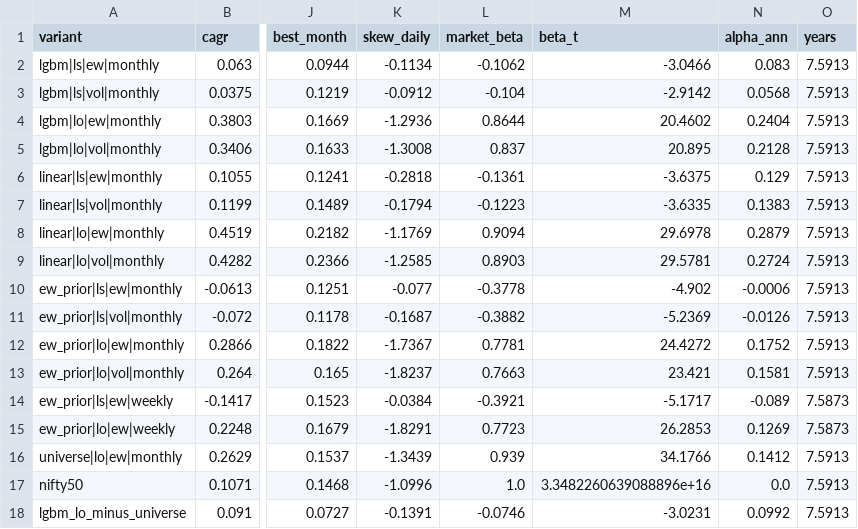
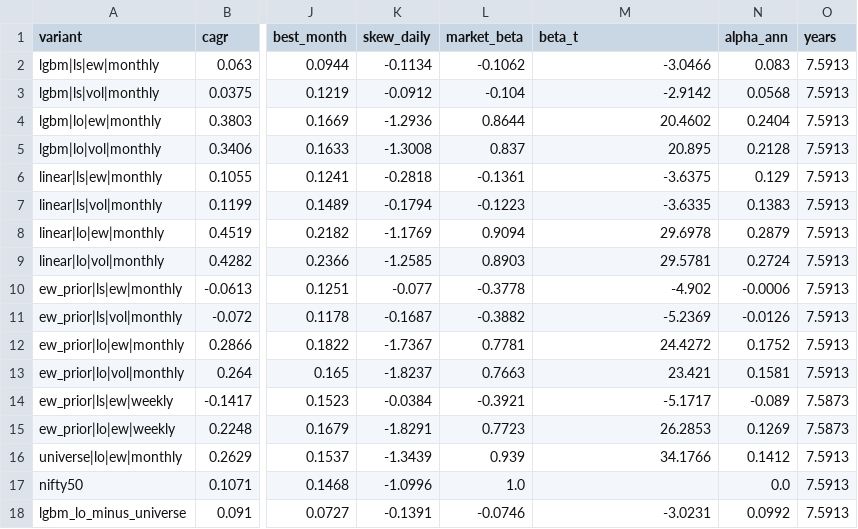
Before and after one commit to Pratham-0647/equity-factor-research, a CSV file: results/risk_metrics.csv, drawn as a sheet; only a part is shown, gaps mark what is left out; the diff names each change by its address in the sheet, - before the commit and + after, or states it on an @@ line.

Commit message:
Phase 7 complete, Phase 8: sensitivity grid, Power BI export, research note PDF
- Lookback grid (16 full pipeline reruns): LightGBM L/S net Sharpe positive in
  all 16 cells (0.22-1.29), OOS IC 0.034-0.055; default (252, 60) = 0.51.
  Linear 0.39-0.89. Heatmaps use blue = positive.
- powerbi/data: star-schema CSVs (dim_strategy, dim_date, fact_daily, ...);
  powerbi/README.md has relationships, DAX measures and page spec.
- report/equity_factor_research.pdf: 8-page research note generated from the
  results CSVs (methodology, IC table, purged CV, backtest, risk, sensitivity,
  multiple testing, limitations).
- README with findings, pipeline and design decisions; src/run_all.py.

```diff
--- a/results/risk_metrics.csv
+++ b/results/risk_metrics.csv
-M17 (beta_t): 3.3482260639088896e+16
+M17 (beta_t): (empty)
```
Also changed, not shown: 7 other files.
